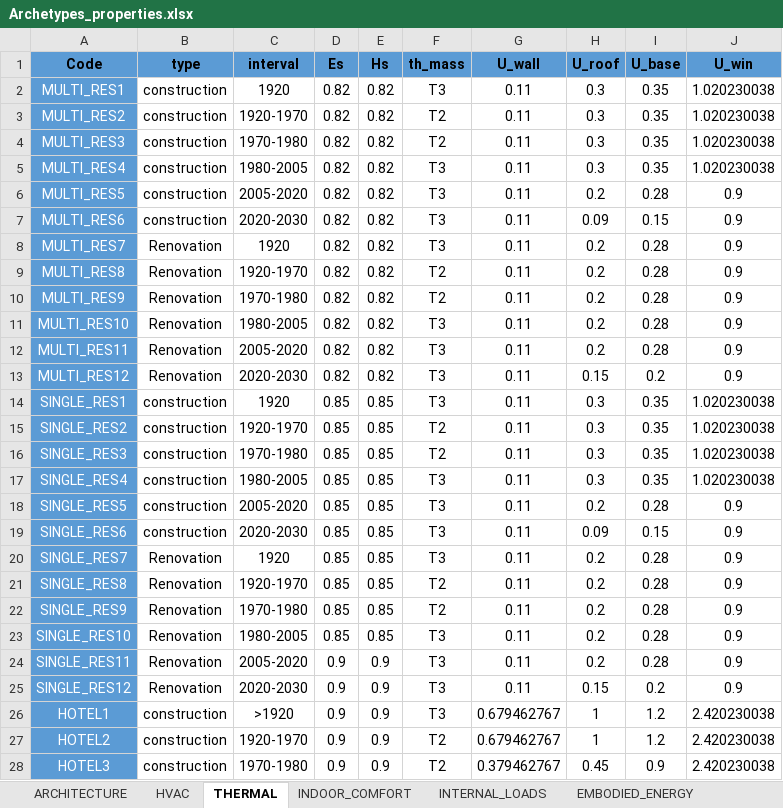
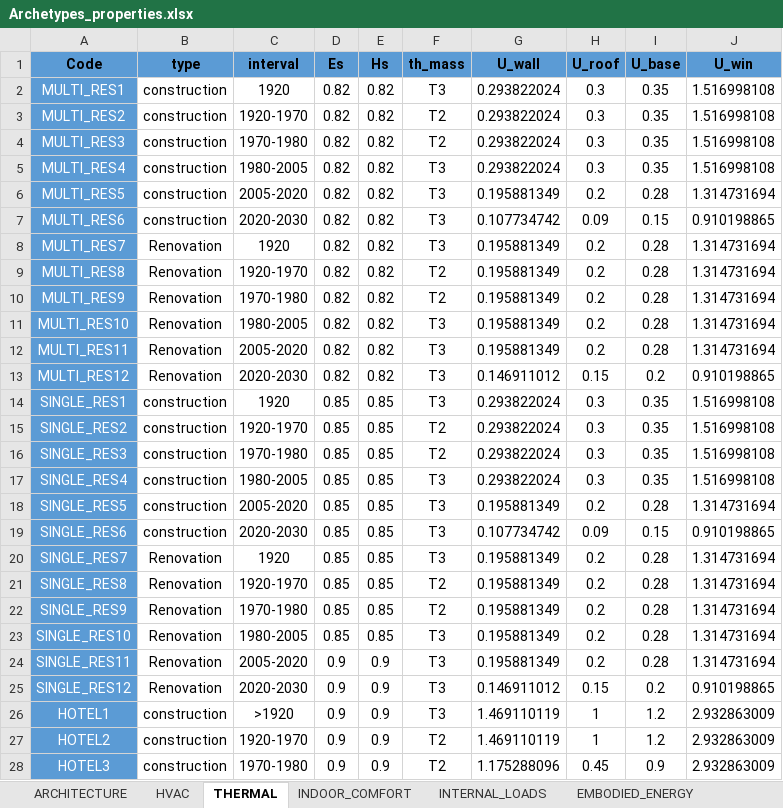
Before and after one commit to muehleisen/CEAforArcGIS, an Excel workbook: cea/databases/CH/Archetypes1/Archetypes_properties.xlsx, sheet THERMAL, drawn as a sheet; only a part is shown; values as stored, in another font and other column widths than the file's, no borders; the diff covers the shown part only; the diff names each change by its address in the sheet, - before the commit and + after, or states it on an @@ line.

```diff
--- a/cea/databases/CH/Archetypes1/Archetypes_properties.xlsx (sheet THERMAL)
+++ b/cea/databases/CH/Archetypes1/Archetypes_properties.xlsx (sheet THERMAL)
-G2:G5 (U_wall): 0.11
+G2:G5 (U_wall): 0.293822024
-J2:J5 (U_win): 1.020230038
+J2:J5 (U_win): 1.516998108
-G6 (U_wall): 0.11
+G6 (U_wall): 0.195881349
-J6 (U_win): 0.9
+J6 (U_win): 1.314731694
-G7 (U_wall): 0.11
+G7 (U_wall): 0.107734742
-J7 (U_win): 0.9
+J7 (U_win): 0.910198865
-G8:G12 (U_wall): 0.11
+G8:G12 (U_wall): 0.195881349
-J8:J12 (U_win): 0.9
+J8:J12 (U_win): 1.314731694
-G13 (U_wall): 0.11
+G13 (U_wall): 0.146911012
-J13 (U_win): 0.9
+J13 (U_win): 0.910198865
-G14:G17 (U_wall): 0.11
+G14:G17 (U_wall): 0.293822024
-J14:J17 (U_win): 1.020230038
+J14:J17 (U_win): 1.516998108
-G18 (U_wall): 0.11
+G18 (U_wall): 0.195881349
-J18 (U_win): 0.9
+J18 (U_win): 1.314731694
-G19 (U_wall): 0.11
+G19 (U_wall): 0.107734742
-J19 (U_win): 0.9
+J19 (U_win): 0.910198865
-G20:G24 (U_wall): 0.11
+G20:G24 (U_wall): 0.195881349
-J20:J24 (U_win): 0.9
+J20:J24 (U_win): 1.314731694
-G25 (U_wall): 0.11
+G25 (U_wall): 0.146911012
-J25 (U_win): 0.9
+J25 (U_win): 0.910198865
-G26:G27 (U_wall): 0.679462767
+G26:G27 (U_wall): 1.469110119
-J26:J28 (U_win): 2.420230038
+J26:J28 (U_win): 2.932863009
-G28 (U_wall): 0.379462767
+G28 (U_wall): 1.175288096
```
Also changed, not shown: 306 edited cells elsewhere in this sheet, sheet ARCHITECTURE, sheet INDOOR_COMFORT, cea/databases/CH/Archetypes0/Archetypes_properties.xlsx, cea/databases/CH/Archetypes0/Archetypes_schedules.xlsx, 9 other files.
